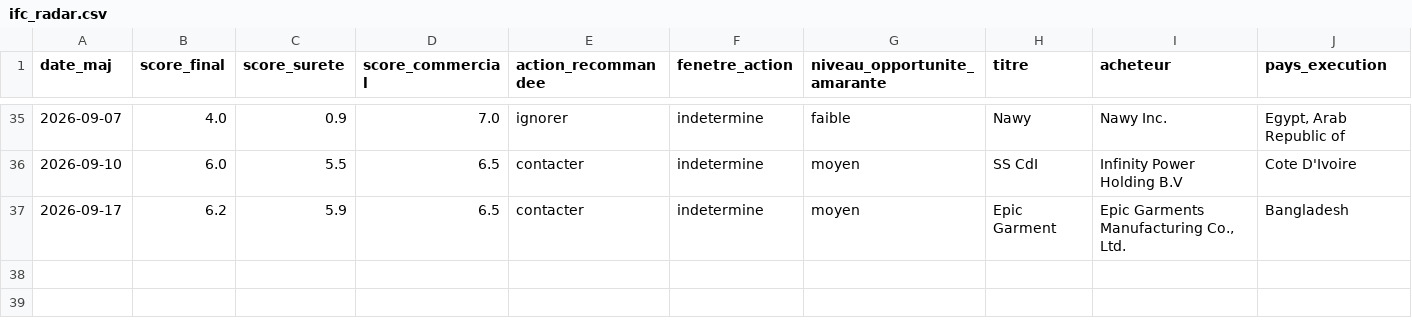
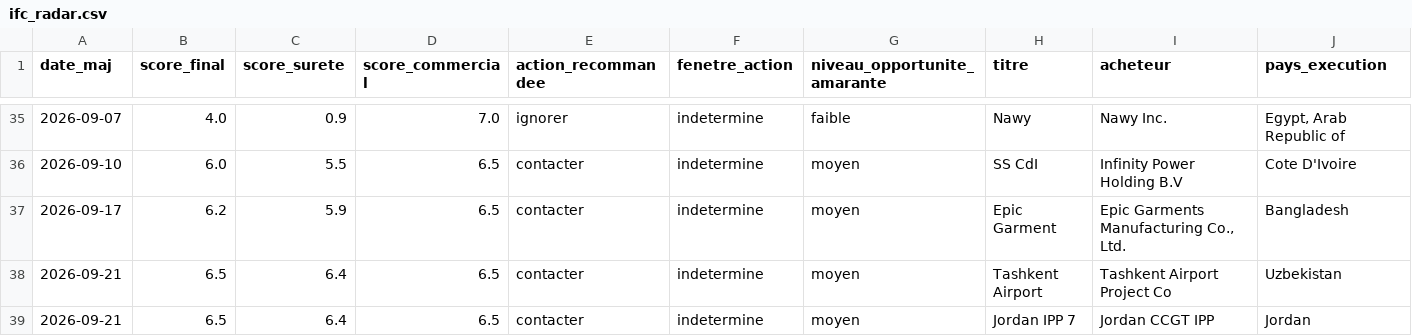
Before and after one commit to mayeulpeltier-pixel/radar-amarante, a CSV file: backups/ifc_radar.csv, drawn as a sheet; only a part is shown, gaps mark what is left out; rows hold the shown columns only; the diff names each change by its address in the sheet, - before the commit and + after, or states it on an @@ line.

```diff
--- a/backups/ifc_radar.csv
+++ b/backups/ifc_radar.csv
+row 38: 2026-09-21 | 6.5 | 6.4 | 6.5 | contacter | indetermine | moyen | Tashkent Airport | Tashkent Airport Project Co | Uzbekistan
+row 39: 2026-09-21 | 6.5 | 6.4 | 6.5 | contacter | indetermine | moyen | Jordan IPP 7 | Jordan CCGT IPP | Jordan
```
Also changed, not shown: backups/alertes_radar.csv, backups/bm_projets_radar.csv, 9 other files.
